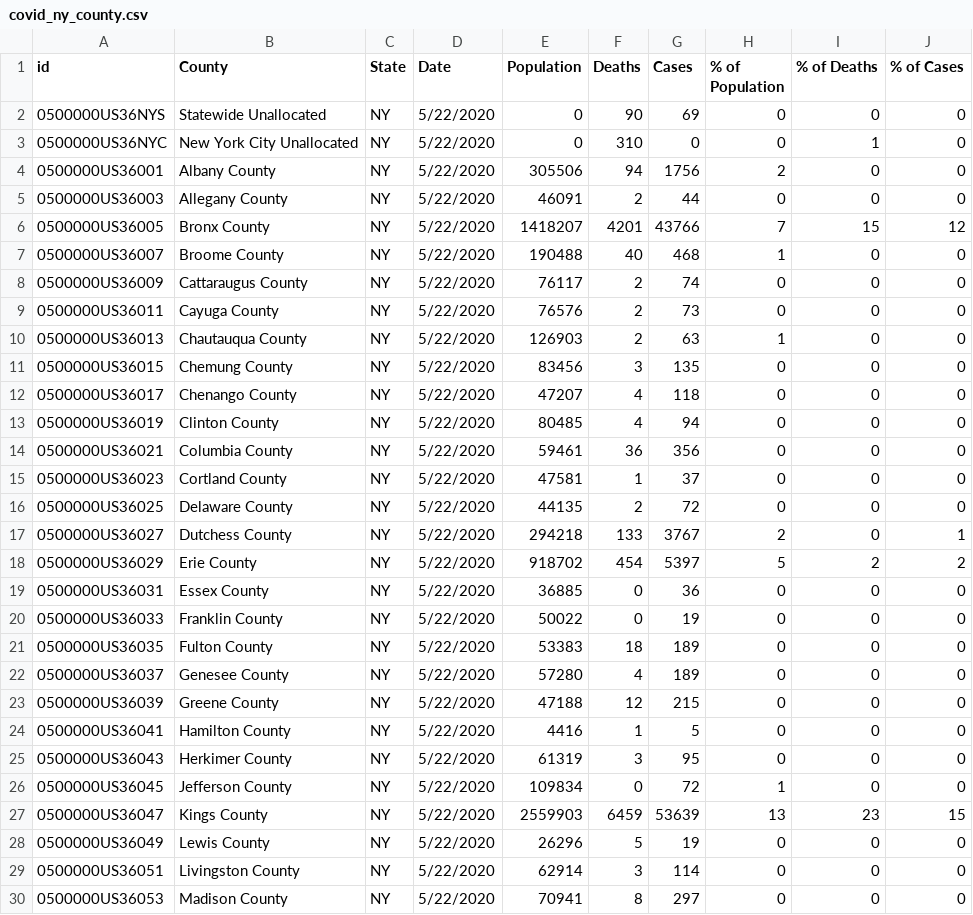
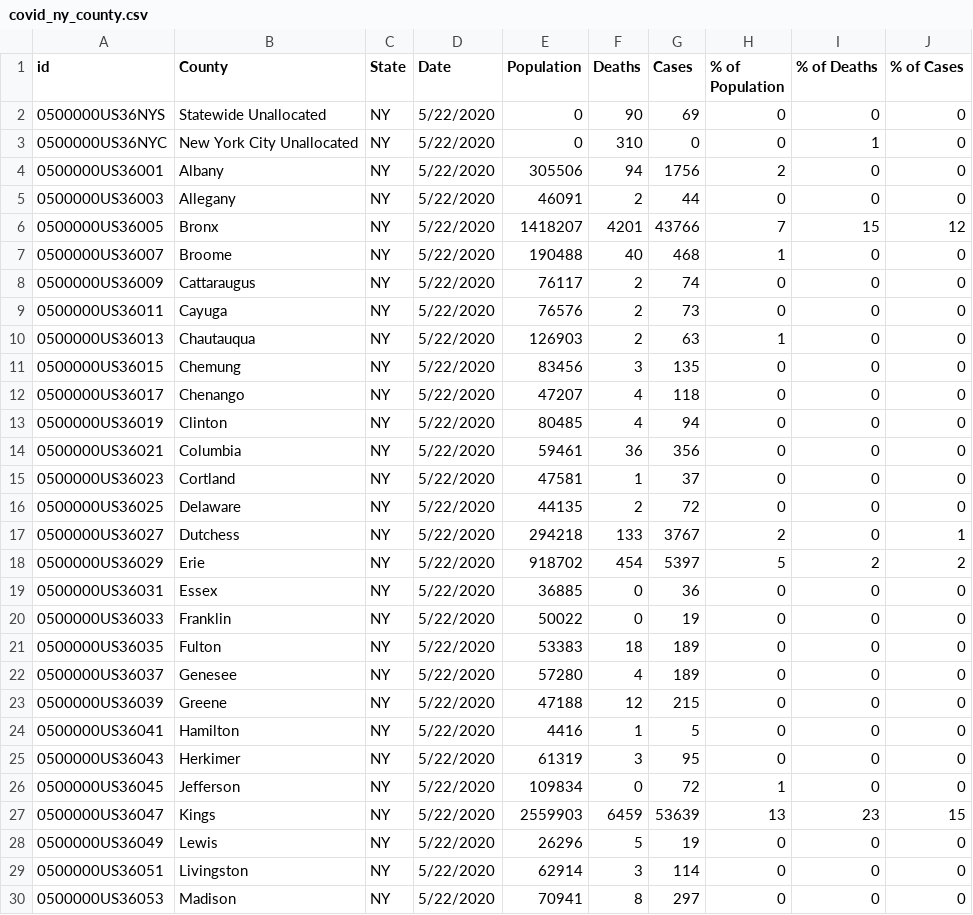
Before and after one commit to NYCares/COVID-Analysis, a CSV file: app/static/data/processed/covid_ny_county.csv, drawn as a sheet; only a part is shown; the diff covers the shown part only.

```diff
--- a/app/static/data/processed/covid_ny_county.csv
+++ b/app/static/data/processed/covid_ny_county.csv
@@ -3,28 +3,28 @@ id,County,State,Date,Population,Deaths,Cases,% of Population,% of Deaths,% of Ca
 0500000US36NYC,New York City Unallocated,NY,5/22/2020,0,310,0,0,1,0
-0500000US36001,Albany County,NY,5/22/2020,305506,94,1756,2,0,0
-0500000US36003,Allegany County,NY,5/22/2020,46091,2,44,0,0,0
-0500000US36005,Bronx County,NY,5/22/2020,1418207,4201,43766,7,15,12
-0500000US36007,Broome County,NY,5/22/2020,190488,40,468,1,0,0
-0500000US36009,Cattaraugus County,NY,5/22/2020,76117,2,74,0,0,0
-0500000US36011,Cayuga County,NY,5/22/2020,76576,2,73,0,0,0
-0500000US36013,Chautauqua County,NY,5/22/2020,126903,2,63,1,0,0
-0500000US36015,Chemung County,NY,5/22/2020,83456,3,135,0,0,0
-0500000US36017,Chenango County,NY,5/22/2020,47207,4,118,0,0,0
-0500000US36019,Clinton County,NY,5/22/2020,80485,4,94,0,0,0
-0500000US36021,Columbia County,NY,5/22/2020,59461,36,356,0,0,0
-0500000US36023,Cortland County,NY,5/22/2020,47581,1,37,0,0,0
-0500000US36025,Delaware County,NY,5/22/2020,44135,2,72,0,0,0
-0500000US36027,Dutchess County,NY,5/22/2020,294218,133,3767,2,0,1
-0500000US36029,Erie County,NY,5/22/2020,918702,454,5397,5,2,2
-0500000US36031,Essex County,NY,5/22/2020,36885,0,36,0,0,0
-0500000US36033,Franklin County,NY,5/22/2020,50022,0,19,0,0,0
-0500000US36035,Fulton County,NY,5/22/2020,53383,18,189,0,0,0
-0500000US36037,Genesee County,NY,5/22/2020,57280,4,189,0,0,0
-0500000US36039,Greene County,NY,5/22/2020,47188,12,215,0,0,0
-0500000US36041,Hamilton County,NY,5/22/2020,4416,1,5,0,0,0
-0500000US36043,Herkimer County,NY,5/22/2020,61319,3,95,0,0,0
-0500000US36045,Jefferson County,NY,5/22/2020,109834,0,72,1,0,0
-0500000US36047,Kings County,NY,5/22/2020,2559903,6459,53639,13,23,15
-0500000US36049,Lewis County,NY,5/22/2020,26296,5,19,0,0,0
-0500000US36051,Livingston County,NY,5/22/2020,62914,3,114,0,0,0
-0500000US36053,Madison County,NY,5/22/2020,70941,8,297,0,0,0
+0500000US36001,Albany,NY,5/22/2020,305506,94,1756,2,0,0
+0500000US36003,Allegany,NY,5/22/2020,46091,2,44,0,0,0
+0500000US36005,Bronx,NY,5/22/2020,1418207,4201,43766,7,15,12
+0500000US36007,Broome,NY,5/22/2020,190488,40,468,1,0,0
+0500000US36009,Cattaraugus,NY,5/22/2020,76117,2,74,0,0,0
+0500000US36011,Cayuga,NY,5/22/2020,76576,2,73,0,0,0
+0500000US36013,Chautauqua,NY,5/22/2020,126903,2,63,1,0,0
+0500000US36015,Chemung,NY,5/22/2020,83456,3,135,0,0,0
+0500000US36017,Chenango,NY,5/22/2020,47207,4,118,0,0,0
+0500000US36019,Clinton,NY,5/22/2020,80485,4,94,0,0,0
+0500000US36021,Columbia,NY,5/22/2020,59461,36,356,0,0,0
+0500000US36023,Cortland,NY,5/22/2020,47581,1,37,0,0,0
+0500000US36025,Delaware,NY,5/22/2020,44135,2,72,0,0,0
+0500000US36027,Dutchess,NY,5/22/2020,294218,133,3767,2,0,1
+0500000US36029,Erie,NY,5/22/2020,918702,454,5397,5,2,2
+0500000US36031,Essex,NY,5/22/2020,36885,0,36,0,0,0
+0500000US36033,Franklin,NY,5/22/2020,50022,0,19,0,0,0
+0500000US36035,Fulton,NY,5/22/2020,53383,18,189,0,0,0
+0500000US36037,Genesee,NY,5/22/2020,57280,4,189,0,0,0
+0500000US36039,Greene,NY,5/22/2020,47188,12,215,0,0,0
+0500000US36041,Hamilton,NY,5/22/2020,4416,1,5,0,0,0
+0500000US36043,Herkimer,NY,5/22/2020,61319,3,95,0,0,0
+0500000US36045,Jefferson,NY,5/22/2020,109834,0,72,1,0,0
+0500000US36047,Kings,NY,5/22/2020,2559903,6459,53639,13,23,15
+0500000US36049,Lewis,NY,5/22/2020,26296,5,19,0,0,0
+0500000US36051,Livingston,NY,5/22/2020,62914,3,114,0,0,0
+0500000US36053,Madison,NY,5/22/2020,70941,8,297,0,0,0
```
Also changed, not shown: 35 edited cells elsewhere in this file, app/static/data/processed/covid_master_analysis.csv, app/static/data/processed/median_income.csv, 2 other files.
